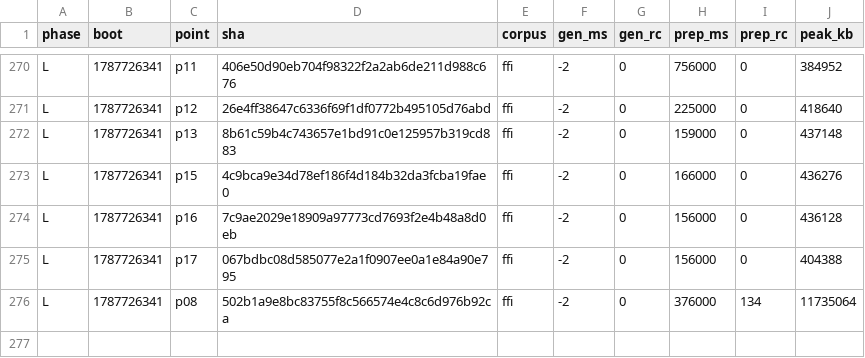
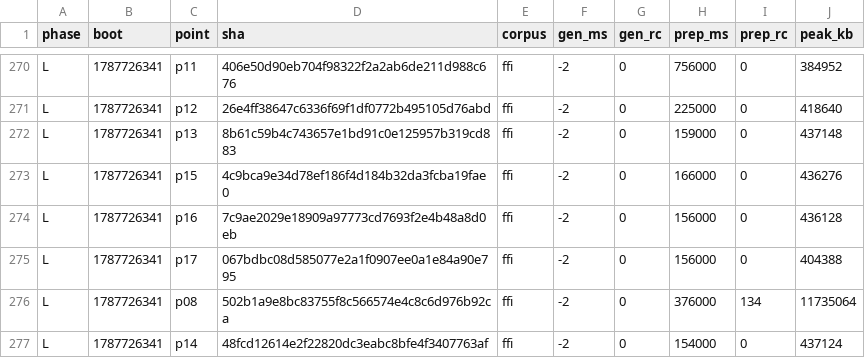
Before and after one commit to wkirschenmann/tlapm, a CSV file: doc/perf/short/short_sweep.csv, drawn as a sheet; only a part is shown, gaps mark what is left out; the diff names each change by its address in the sheet, - before the commit and + after, or states it on an @@ line.

```diff
--- a/doc/perf/short/short_sweep.csv
+++ b/doc/perf/short/short_sweep.csv
+row 277: L | 1787726341 | p14 | 48fcd12614e2f22820dc3eabc8bfe4f3407763af | ffi | -2 | 0 | 154000 | 0 | 437124
```
Also changed, not shown: doc/perf/short/chain_reline.csv.
